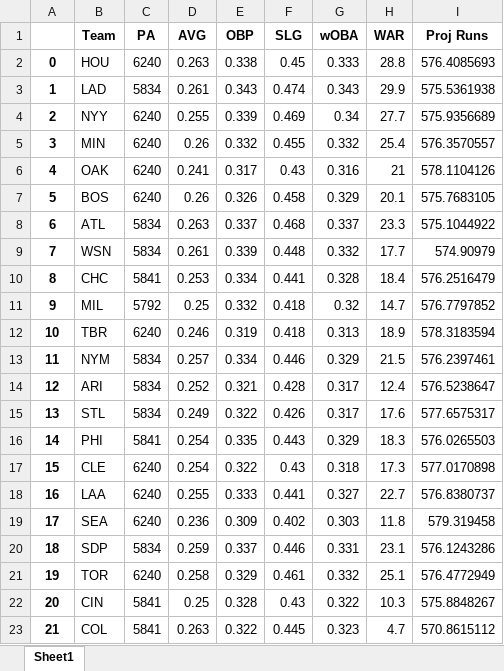
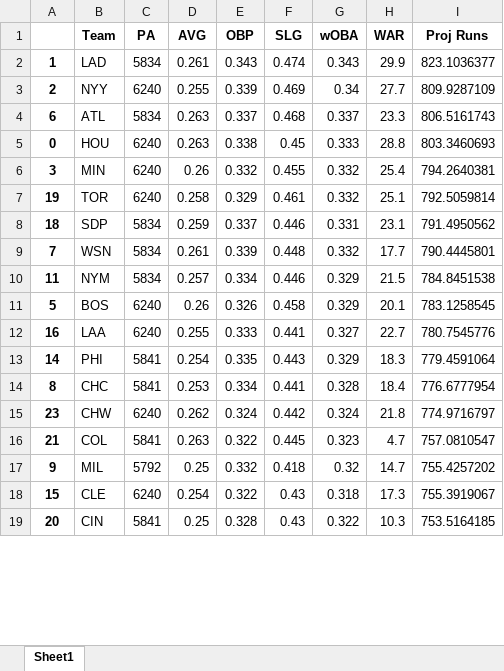
Before and after one commit to bensamborn/MLB_Win_Projections, an Excel workbook: Results/Keras_Batting.xlsx, sheet Sheet1, drawn as a sheet; only a part is shown; values as stored, in another font and other column widths than the file's, no borders; removed rows and columns are numbered as before the commit, all else as after; the diff covers the shown part only; the diff names each change by its address in the sheet, - before the commit and + after, or states it on an @@ line.

Commit message:
neural net update'

```diff
--- a/Results/Keras_Batting.xlsx (sheet Sheet1)
+++ b/Results/Keras_Batting.xlsx (sheet Sheet1)
-row 2: 0 | HOU | 6240 | 0.263 | 0.338 | 0.45 | 0.333 | 28.8 | 576.4085693
-I2 (Proj Runs): 575.5361938
+I2 (Proj Runs): 823.1036377
-I3 (Proj Runs): 575.9356689
+I3 (Proj Runs): 809.9287109
-row 5: 3 | MIN | 6240 | 0.26 | 0.332 | 0.455 | 0.332 | 25.4 | 576.3570557
-row 6: 4 | OAK | 6240 | 0.241 | 0.317 | 0.43 | 0.316 | 21 | 578.1104126
-row 7: 5 | BOS | 6240 | 0.26 | 0.326 | 0.458 | 0.329 | 20.1 | 575.7683105
-I4 (Proj Runs): 575.1044922
+I4 (Proj Runs): 806.5161743
+row 5: 0 | HOU | 6240 | 0.263 | 0.338 | 0.45 | 0.333 | 28.8 | 803.3460693
+row 6: 3 | MIN | 6240 | 0.26 | 0.332 | 0.455 | 0.332 | 25.4 | 794.2640381
+row 7: 19 | TOR | 6240 | 0.258 | 0.329 | 0.461 | 0.332 | 25.1 | 792.5059814
+row 8: 18 | SDP | 5834 | 0.259 | 0.337 | 0.446 | 0.331 | 23.1 | 791.4950562
-I9 (Proj Runs): 574.90979
+I9 (Proj Runs): 790.4445801
-row 10: 8 | CHC | 5841 | 0.253 | 0.334 | 0.441 | 0.328 | 18.4 | 576.2516479
-row 11: 9 | MIL | 5792 | 0.25 | 0.332 | 0.418 | 0.32 | 14.7 | 576.7797852
-row 12: 10 | TBR | 6240 | 0.246 | 0.319 | 0.418 | 0.313 | 18.9 | 578.3183594
-I10 (Proj Runs): 576.2397461
+I10 (Proj Runs): 784.8451538
-row 14: 12 | ARI | 5834 | 0.252 | 0.321 | 0.428 | 0.317 | 12.4 | 576.5238647
-row 15: 13 | STL | 5834 | 0.249 | 0.322 | 0.426 | 0.317 | 17.6 | 577.6575317
+row 11: 5 | BOS | 6240 | 0.26 | 0.326 | 0.458 | 0.329 | 20.1 | 783.1258545
+row 12: 16 | LAA | 6240 | 0.255 | 0.333 | 0.441 | 0.327 | 22.7 | 780.7545776
-I13 (Proj Runs): 576.0265503
+I13 (Proj Runs): 779.4591064
+row 14: 8 | CHC | 5841 | 0.253 | 0.334 | 0.441 | 0.328 | 18.4 | 776.6777954
+row 15: 23 | CHW | 6240 | 0.262 | 0.324 | 0.442 | 0.324 | 21.8 | 774.9716797
+row 16: 21 | COL | 5841 | 0.263 | 0.322 | 0.445 | 0.323 | 4.7 | 757.0810547
+row 17: 9 | MIL | 5792 | 0.25 | 0.332 | 0.418 | 0.32 | 14.7 | 755.4257202
-I18 (Proj Runs): 577.0170898
+I18 (Proj Runs): 755.3919067
-row 18: 16 | LAA | 6240 | 0.255 | 0.333 | 0.441 | 0.327 | 22.7 | 576.8380737
-row 19: 17 | SEA | 6240 | 0.236 | 0.309 | 0.402 | 0.303 | 11.8 | 579.319458
-row 20: 18 | SDP | 5834 | 0.259 | 0.337 | 0.446 | 0.331 | 23.1 | 576.1243286
-row 21: 19 | TOR | 6240 | 0.258 | 0.329 | 0.461 | 0.332 | 25.1 | 576.4772949
-I19 (Proj Runs): 575.8848267
+I19 (Proj Runs): 753.5164185
-row 23: 21 | COL | 5841 | 0.263 | 0.322 | 0.445 | 0.323 | 4.7 | 570.8615112
```
Also changed, not shown: 8 added rows, 4 removed rows and 4 edited cells elsewhere in this sheet.
